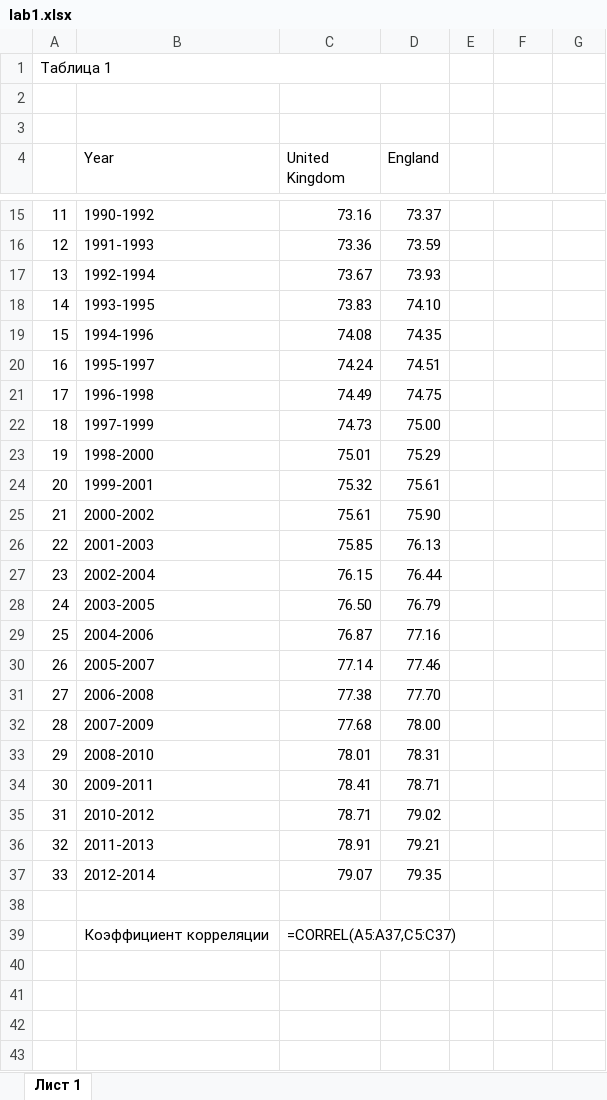
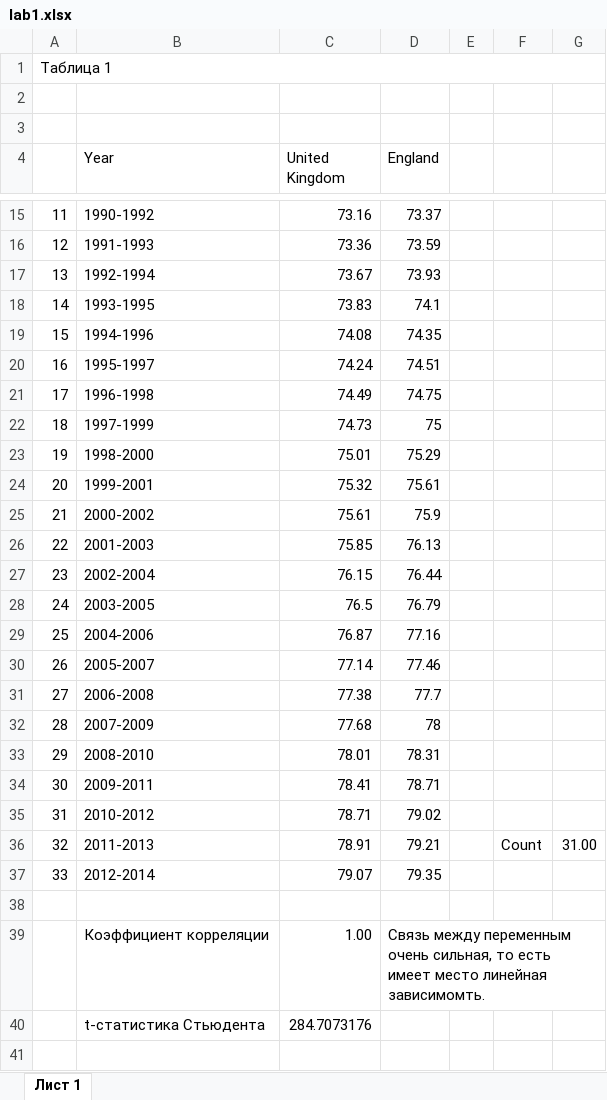
Before and after one commit to andrushkin2/university, an Excel workbook: CA/lab1.xlsx, sheet Лист 1, drawn as a sheet; only a part is shown, gaps mark what is left out; values as stored, in another font and other column widths than the file's, no cell formats; formulas without a stored value are shown as written; removed rows and columns are numbered as before the commit, all else as after; the diff covers the shown part only; the diff names each change by its address in the sheet, - before the commit and + after, or states it on an @@ line.

Commit message:
Update lab1 of CA

```diff
--- a/CA/lab1.xlsx (sheet Лист 1)
+++ b/CA/lab1.xlsx (sheet Лист 1)
-A1:D1 merged
+A1:G1 merged
-D18 (England): 74.10
+D18 (England): 74.1
-D22 (England): 75.00
+D22 (England): 75
-D25 (England): 75.90
+D25 (England): 75.9
-C28 (United Kingdom): 76.50
+C28 (United Kingdom): 76.5
-D31 (England): 77.70
+D31 (England): 77.7
-D32 (England): 78.00
+D32 (England): 78
-F36: (empty)
+F36: Count
-G36: (empty)
+G36: 31.00
-C39 (United Kingdom): =CORREL(A5:A37,C5:C37)
+C39 (United Kingdom): 1.00
-D39 (England): (empty)
+D39 (England): Связь между переменным очень сильная, то есть имеет место линейная зависимомть.
+D39:G39 merged
+row 40:  | t-статистика Стьюдента | 284.7073176
+row 41: (empty)
```
Also changed, not shown: 3 added rows elsewhere in this sheet, cell formats.
